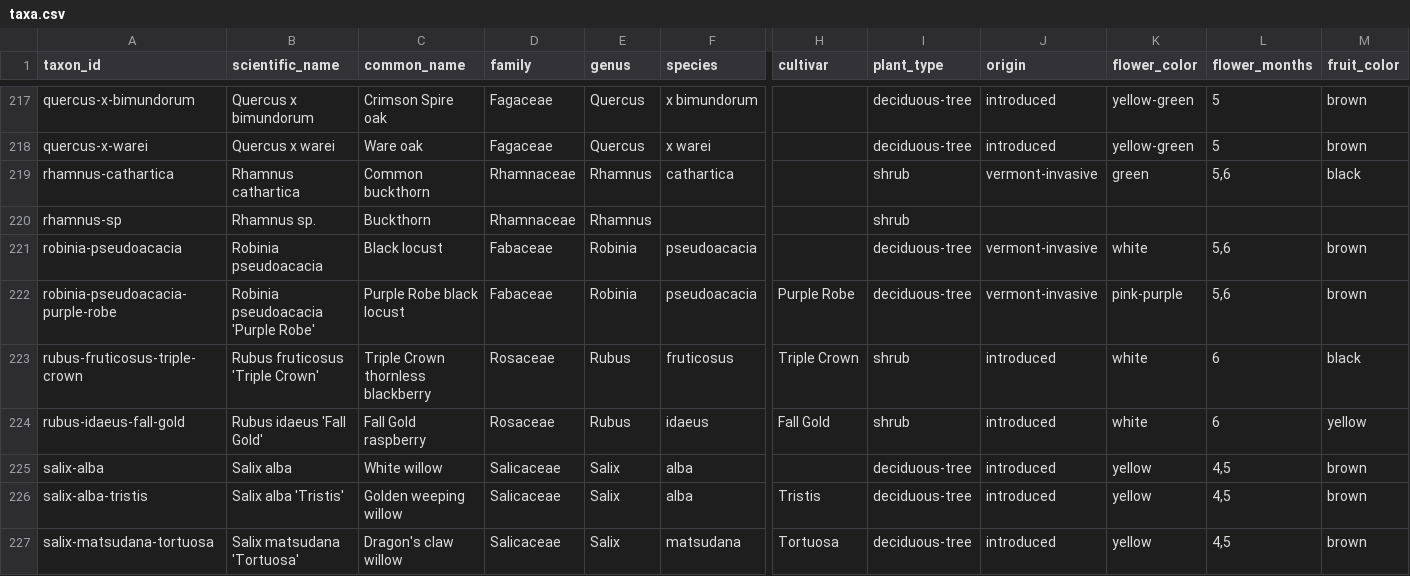
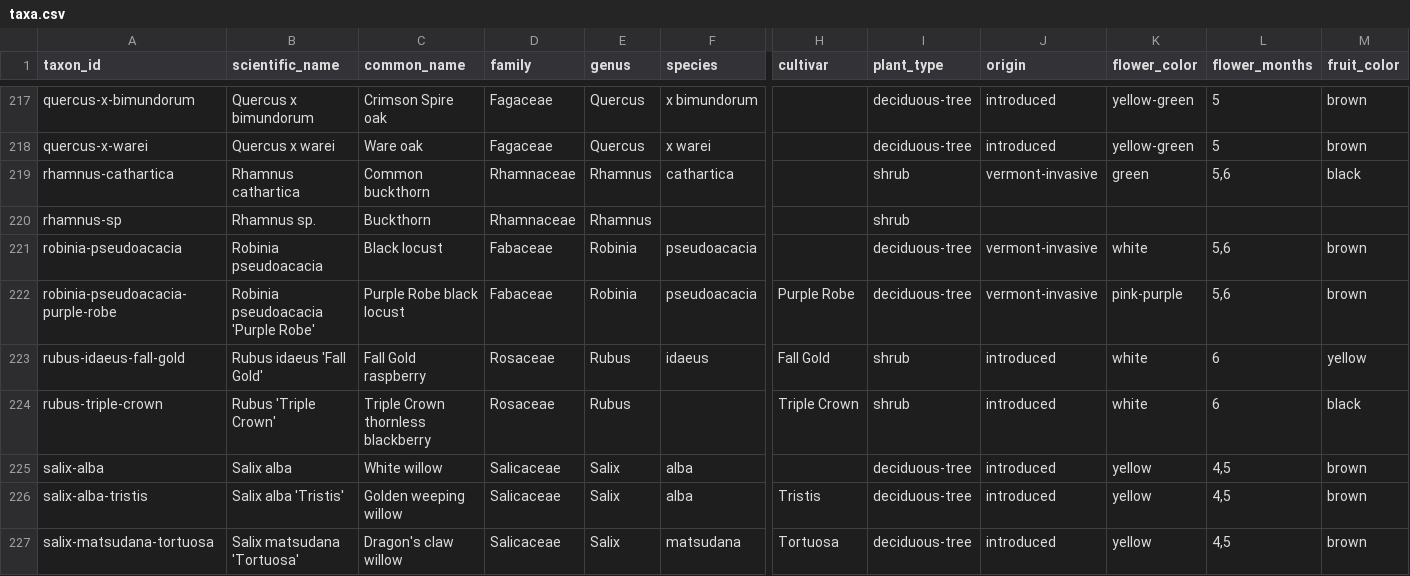
Before and after one commit to durodriguez/Florestas_VT, a CSV file: data/taxa.csv, drawn as a sheet; only a part is shown, gaps mark what is left out; removed rows and columns are numbered as before the commit, all else as after; rows hold the shown columns only; the diff names each change by its address in the sheet, - before the commit and + after, or states it on an @@ line.

```diff
--- a/data/taxa.csv
+++ b/data/taxa.csv
-row 223: rubus-fruticosus-triple-crown | Rubus fruticosus 'Triple Crown' | Triple Crown thornless blackberry | Rosaceae | Rubus | fruticosus | Triple Crown | shrub | introduced | white | 6 | black
+row 224: rubus-triple-crown | Rubus 'Triple Crown' | Triple Crown thornless blackberry | Rosaceae | Rubus |  | Triple Crown | shrub | introduced | white | 6 | black
```
Also changed, not shown: 1 other file.
